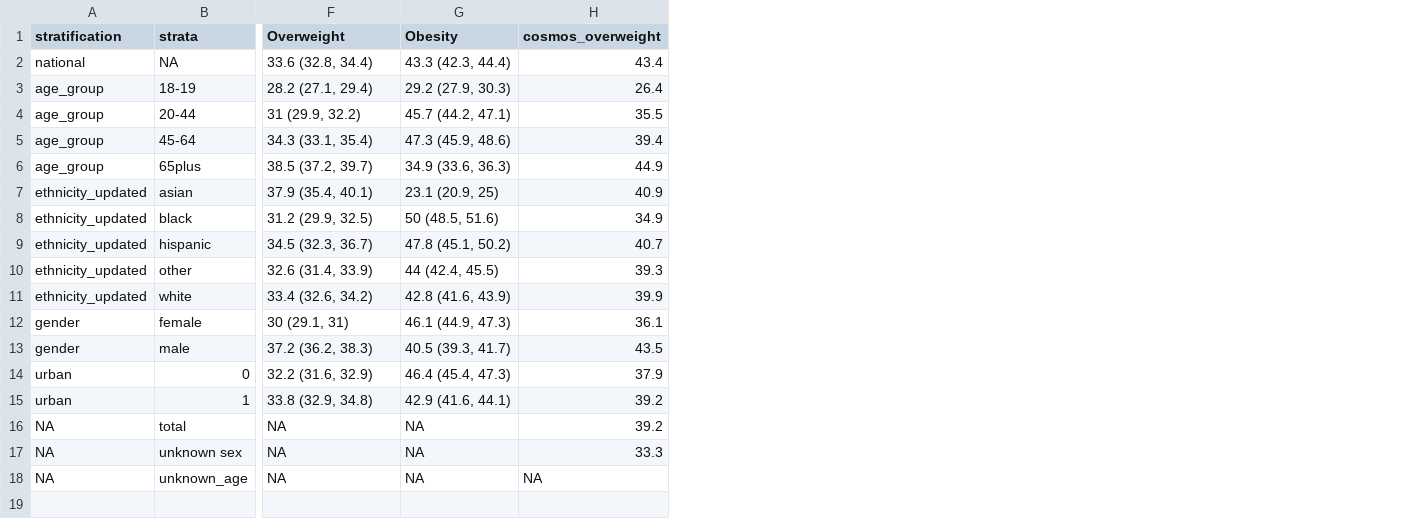
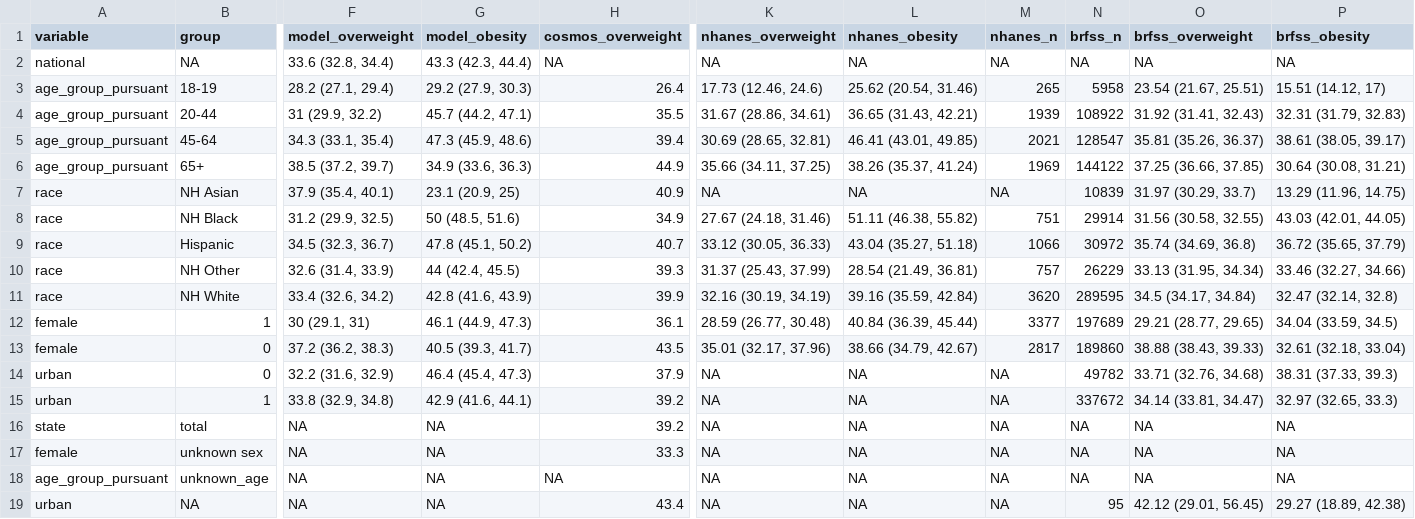
Before and after one commit to chroniq-lab/kiosk_user_patterns, a CSV file: paper/table_prevalence of overweight and obesity.csv, drawn as a sheet; only a part is shown, gaps mark what is left out; removed rows and columns are numbered as before the commit, all else as after; rows hold the shown columns only; the diff covers the shown part only; the diff names each change by its address in the sheet, - before the commit and + after, or states it on an @@ line.

```diff
--- a/paper/table_prevalence of overweight and obesity.csv
+++ b/paper/table_prevalence of overweight and obesity.csv
-column A (stratification), rows 2-18: national | age_group | age_group | age_group | age_group | ethnicity_updated | ethnicity_updated | ethnicity_updated | ethnicity_updated | ethnicity_updated | gender | gender | urban | urban | NA | NA | NA
+column A (variable), rows 2-18: national | age_group_pursuant | age_group_pursuant | age_group_pursuant | age_group_pursuant | race | race | race | race | race | female | female | urban | urban | state | female | age_group_pursuant
+column K (nhanes_overweight), rows 2-18: NA | 17.73 (12.46, 24.6) | 31.67 (28.86, 34.61) | 30.69 (28.65, 32.81) | 35.66 (34.11, 37.25) | NA | 27.67 (24.18, 31.46) | 33.12 (30.05, 36.33) | 31.37 (25.43, 37.99) | 32.16 (30.19, 34.19) | 28.59 (26.77, 30.48) | 35.01 (32.17, 37.96) | NA | NA | NA | NA | NA
+column L (nhanes_obesity), rows 2-18: NA | 25.62 (20.54, 31.46) | 36.65 (31.43, 42.21) | 46.41 (43.01, 49.85) | 38.26 (35.37, 41.24) | NA | 51.11 (46.38, 55.82) | 43.04 (35.27, 51.18) | 28.54 (21.49, 36.81) | 39.16 (35.59, 42.84) | 40.84 (36.39, 45.44) | 38.66 (34.79, 42.67) | NA | NA | NA | NA | NA
+column M (nhanes_n), rows 2-18: NA | 265 | 1939 | 2021 | 1969 | NA | 751 | 1066 | 757 | 3620 | 3377 | 2817 | NA | NA | NA | NA | NA
+column N (brfss_n), rows 2-18: NA | 5958 | 108922 | 128547 | 144122 | 10839 | 29914 | 30972 | 26229 | 289595 | 197689 | 189860 | 49782 | 337672 | NA | NA | NA
+column O (brfss_overweight), rows 2-18: NA | 23.54 (21.67, 25.51) | 31.92 (31.41, 32.43) | 35.81 (35.26, 36.37) | 37.25 (36.66, 37.85) | 31.97 (30.29, 33.7) | 31.56 (30.58, 32.55) | 35.74 (34.69, 36.8) | 33.13 (31.95, 34.34) | 34.5 (34.17, 34.84) | 29.21 (28.77, 29.65) | 38.88 (38.43, 39.33) | 33.71 (32.76, 34.68) | 34.14 (33.81, 34.47) | NA | NA | NA
+column P (brfss_obesity), rows 2-18: NA | 15.51 (14.12, 17) | 32.31 (31.79, 32.83) | 38.61 (38.05, 39.17) | 30.64 (30.08, 31.21) | 13.29 (11.96, 14.75) | 43.03 (42.01, 44.05) | 36.72 (35.65, 37.79) | 33.46 (32.27, 34.66) | 32.47 (32.14, 32.8) | 34.04 (33.59, 34.5) | 32.61 (32.18, 33.04) | 38.31 (37.33, 39.3) | 32.97 (32.65, 33.3) | NA | NA | NA
-B1: strata
+B1: group
-F1: Overweight
+F1: model_overweight
-G1: Obesity
+G1: model_obesity
-H2 (cosmos_overweight): 43.4
+H2 (cosmos_overweight): NA
-B6 (group): 65plus
+B6 (group): 65+
-B7 (group): asian
+B7 (group): NH Asian
-B8 (group): black
+B8 (group): NH Black
-B9 (group): hispanic
+B9 (group): Hispanic
-B10 (group): other
+B10 (group): NH Other
-B11 (group): white
+B11 (group): NH White
-B12 (group): female
+B12 (group): 1
-B13 (group): male
+B13 (group): 0
+row 19: urban | NA | NA | NA | 43.4 | NA | NA | NA | 95 | 42.12 (29.01, 56.45) | 29.27 (18.89, 42.38)
```
Also changed, not shown: 2 edited cells elsewhere in this file, 62 other files.
